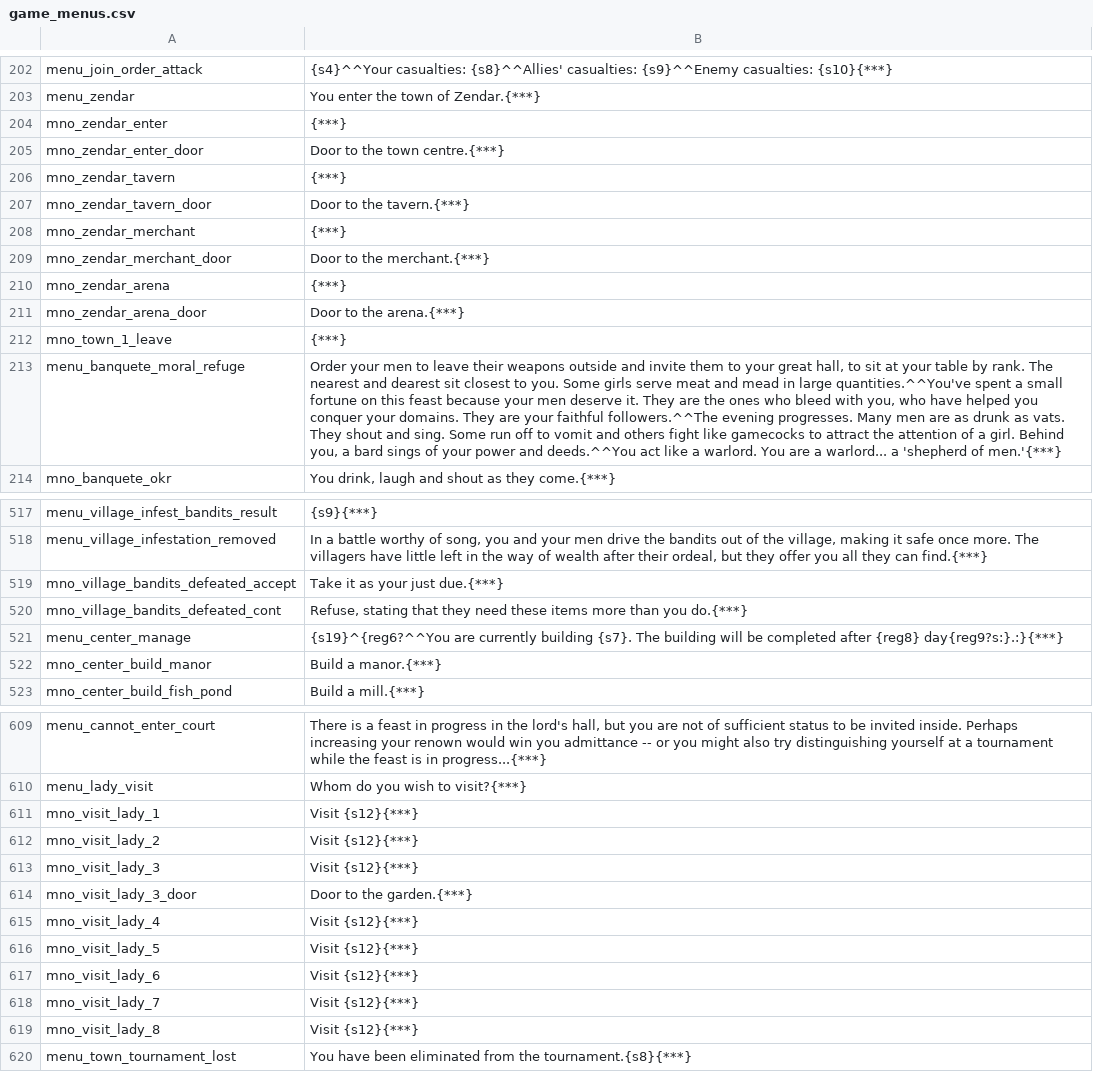
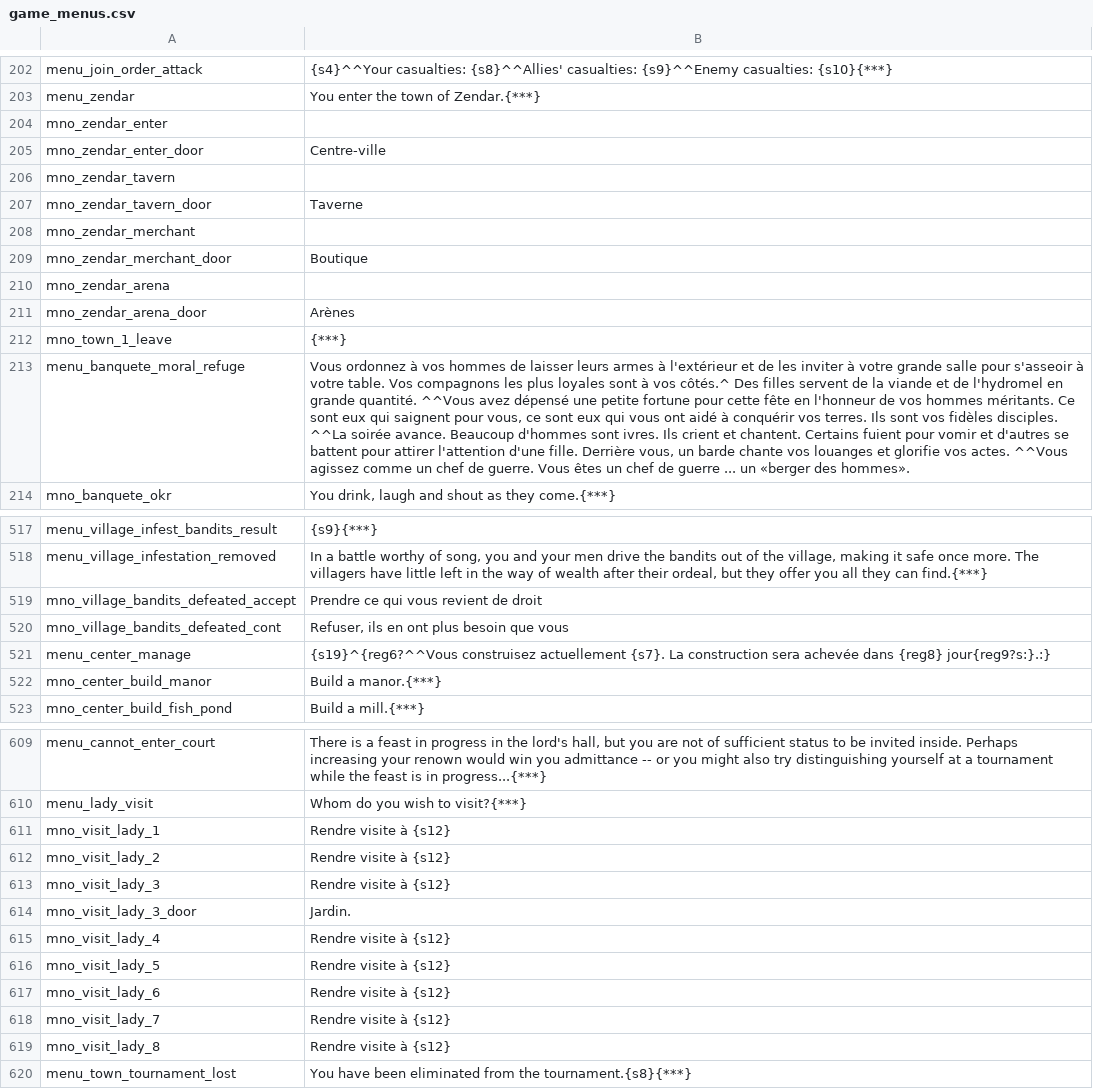
Before and after one commit to Maxgoods62/A-World-of-Ice-and-Fire-Traduction-FR-Mount-and-Blade-Warband, a CSV file: fr/game_menus.csv, drawn as a sheet; only a part is shown, gaps mark what is left out; the diff covers the shown part only; the diff names each change by its address in the sheet, - before the commit and + after, or states it on an @@ line.

```diff
--- a/fr/game_menus.csv
+++ b/fr/game_menus.csv
-B204: {***}
+B204: (empty)
-B205: Door to the town centre.{***}
+B205: Centre-ville
-B206: {***}
+B206: (empty)
-B207: Door to the tavern.{***}
+B207: Taverne
-B208: {***}
+B208: (empty)
-B209: Door to the merchant.{***}
+B209: Boutique
-B210: {***}
+B210: (empty)
-B211: Door to the arena.{***}
+B211: Arènes
-B213: Order your men to leave their weapons outside and invite them to your great hall, to sit at your table by rank. The nearest and dearest sit closest to you. Some girls serve meat and mead in large quantities.^^You've spent a small fortune on this feast because your men deserve it. They are the ones who bleed with you, who have helped you conquer your domains. They are your faithful followers.^^The evening progresses. Many men are as drunk as vats. They shout and sing. Some run off to vomit and others fight like gamecocks to attract the attention of a girl. Behind you, a bard sings of your power and deeds.^^You act like a warlord. You are a warlord... a 'shepherd of men.'{***}
+B213: Vous ordonnez à vos hommes de laisser leurs armes à l'extérieur et de les inviter à votre grande salle pour s'asseoir à votre table. Vos compagnons les plus loyales sont à vos côtés.^ Des filles servent de la viande et de l'hydromel en grande quantité. ^^Vous avez dépensé une petite fortune pour cette fête en l'honneur de vos hommes méritants. Ce sont eux qui saignent pour vous, ce sont eux qui vous ont aidé à conquérir vos terres. Ils sont vos fidèles disciples. ^^La soirée avance. Beaucoup d'hommes sont ivres. Ils crient et chantent. Certains fuient pour vomir et d'autres se battent pour attirer l'attention d'une fille. Derrière vous, un barde chante vos louanges et glorifie vos actes. ^^Vous agissez comme un chef de guerre. Vous êtes un chef de guerre ... un «berger des hommes».
-B519: Take it as your just due.{***}
+B519: Prendre ce qui vous revient de droit
-B520: Refuse, stating that they need these items more than you do.{***}
+B520: Refuser, ils en ont plus besoin que vous
-B521: {s19}^{reg6?^^You are currently building {s7}. The building will be completed after {reg8} day{reg9?s:}.:}{***}
+B521: {s19}^{reg6?^^Vous construisez actuellement {s7}. La construction sera achevée dans {reg8} jour{reg9?s:}.:}
-B611:B613: Visit {s12}{***}
+B611:B613: Rendre visite à {s12}
-B614: Door to the garden.{***}
+B614: Jardin.
-B615:B619: Visit {s12}{***}
+B615:B619: Rendre visite à {s12}
```
Also changed, not shown: 86 edited cells elsewhere in this file, fr/factions.csv.
